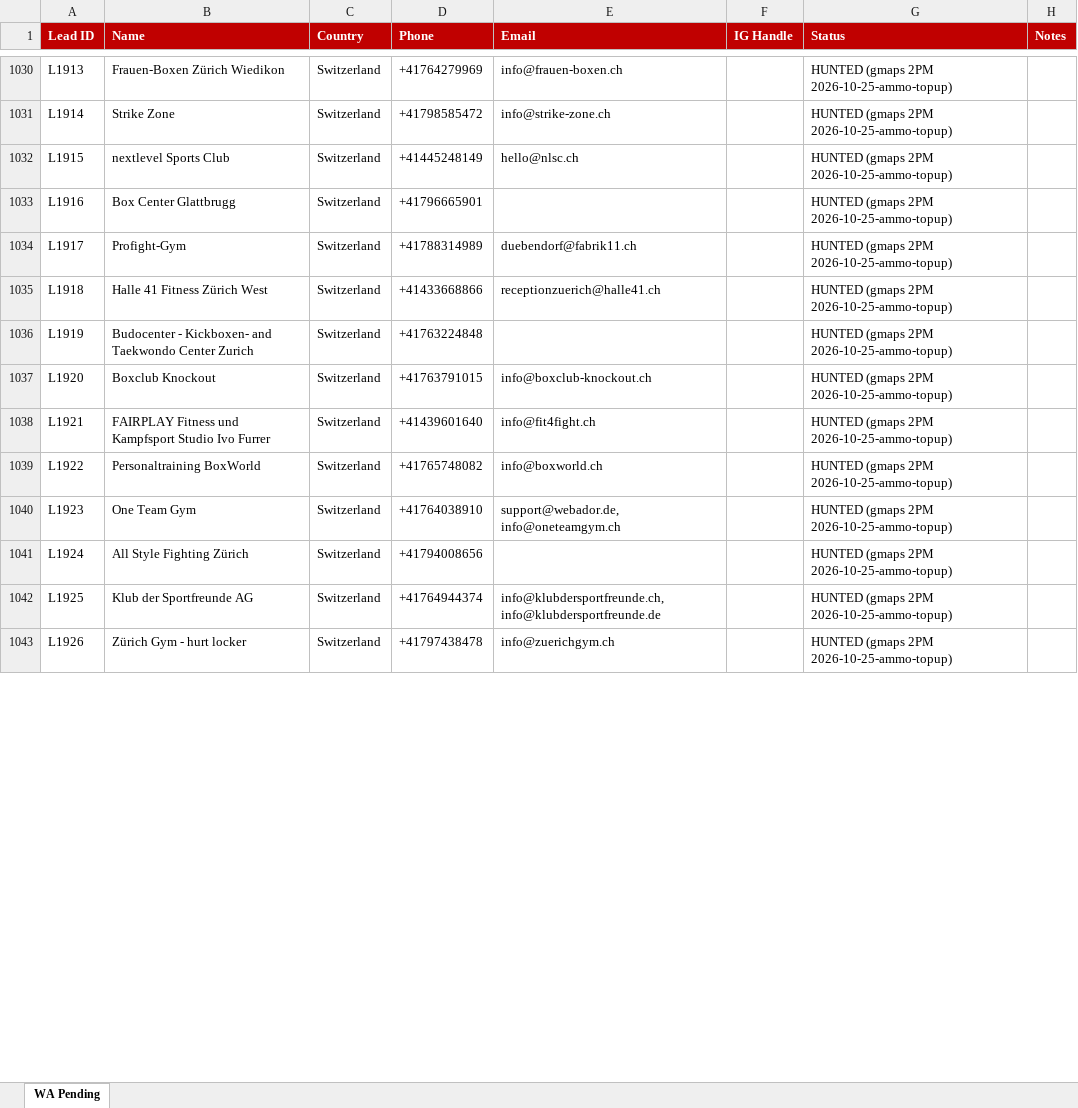
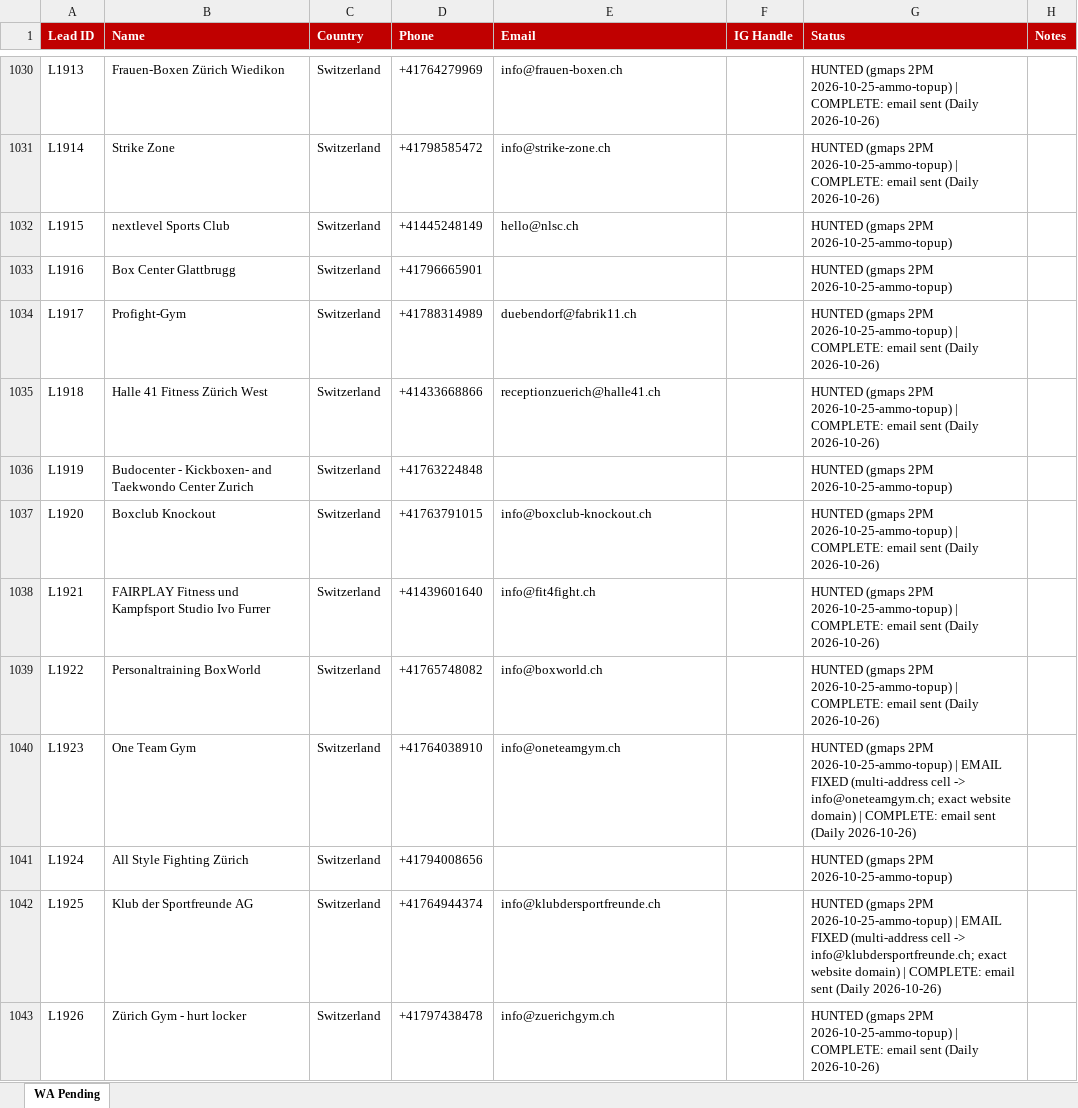
Before and after one commit to hsnwarriorapparel-dot/hsn-business, an Excel workbook: WA_Pending_List.xlsx, sheet WA Pending, drawn as a sheet; only a part is shown, gaps mark what is left out; values as stored, in another font and other column widths than the file's, no borders; the diff covers the shown part only; the diff names each change by its address in the sheet, - before the commit and + after, or states it on an @@ line.

```diff
--- a/WA_Pending_List.xlsx (sheet WA Pending)
+++ b/WA_Pending_List.xlsx (sheet WA Pending)
-G1030:G1031 (Status): …2PM 2026-10-25-ammo-topup)
+G1030:G1031 (Status): …2PM 2026-10-25-ammo-topup) | COMPLETE: email sent (Daily 2026-10-26)
-G1034:G1035 (Status): …2PM 2026-10-25-ammo-topup)
+G1034:G1035 (Status): …2PM 2026-10-25-ammo-topup) | COMPLETE: email sent (Daily 2026-10-26)
-G1037:G1039 (Status): …2PM 2026-10-25-ammo-topup)
+G1037:G1039 (Status): …2PM 2026-10-25-ammo-topup) | COMPLETE: email sent (Daily 2026-10-26)
-E1040 (Email): support@webador.de, info@oneteamgym.ch
+E1040 (Email): info@oneteamgym.ch
-G1040 (Status): …2PM 2026-10-25-ammo-topup)
+G1040 (Status): …2PM 2026-10-25-ammo-topup) | EMAIL FIXED (multi-address cell -> info@oneteamgym.ch; exact website domain) | COMPLETE: email sent (Daily 2026-10-26)
-E1042 (Email): info@klubdersportfreunde.ch, info@klubdersportfreunde.de
+E1042 (Email): info@klubdersportfreunde.ch
-G1042 (Status): …2PM 2026-10-25-ammo-topup)
+G1042 (Status): …2PM 2026-10-25-ammo-topup) | EMAIL FIXED (multi-address cell -> info@klubdersportfreunde.ch; exact website domain) | COMPLETE: email sent (Daily 2026-10-26)
-G1043 (Status): …2PM 2026-10-25-ammo-topup)
+G1043 (Status): …2PM 2026-10-25-ammo-topup) | COMPLETE: email sent (Daily 2026-10-26)
```
Also changed, not shown: 17 added rows and 91 edited cells elsewhere in this sheet, HWA_Lead_Tracker.xlsx, 1 other file.
